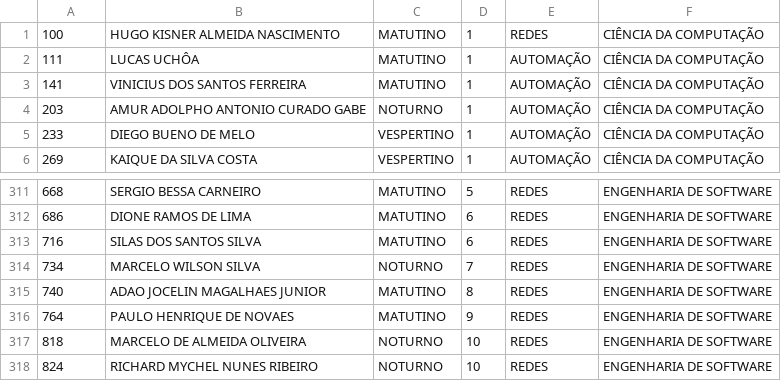
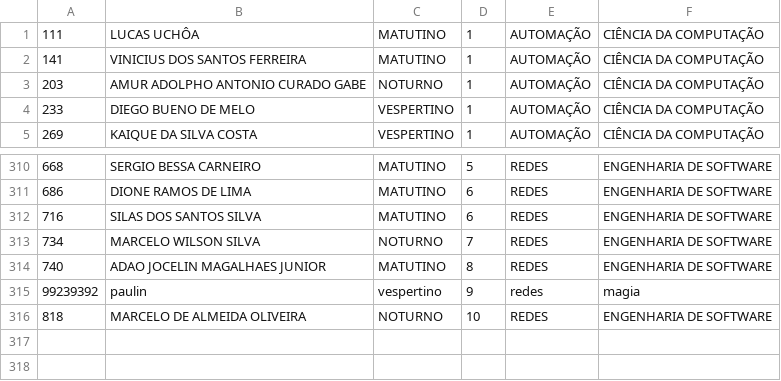
Before and after one commit to hi-mask/ED1, a CSV file: Prova_PT1/DadosDosAlunos.csv (was prova2/DadosDosAlunos.csv), drawn as a sheet; only a part is shown, gaps mark what is left out; removed rows and columns are numbered as before the commit, all else as after; the diff names each change by its address in the sheet, - before the commit and + after, or states it on an @@ line.

```diff
--- a/prova2/DadosDosAlunos.csv
+++ b/Prova_PT1/DadosDosAlunos.csv
-row 1: 100 | HUGO KISNER ALMEIDA NASCIMENTO | MATUTINO | 1 | REDES | CIÊNCIA DA COMPUTAÇÃO
-row 316: 764 | PAULO HENRIQUE DE NOVAES | MATUTINO | 9 | REDES | ENGENHARIA DE SOFTWARE
+row 315: 99239392 | paulin | vespertino | 9 | redes | magia
-row 318: 824 | RICHARD MYCHEL NUNES RIBEIRO | NOTURNO | 10 | REDES | ENGENHARIA DE SOFTWARE
```
Also changed, not shown: 9 other files.
